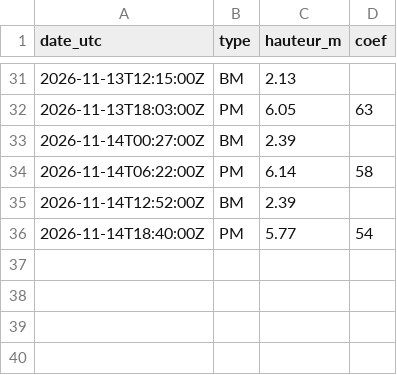
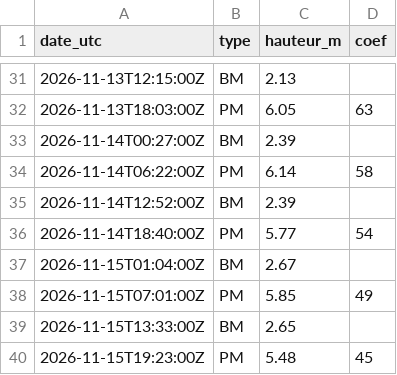
Before and after one commit to antreizh/hydraulne, a CSV file: data/maree-brest/predictions-shom.csv, drawn as a sheet; only a part is shown, gaps mark what is left out; the diff names each change by its address in the sheet, - before the commit and + after, or states it on an @@ line.

```diff
--- a/data/maree-brest/predictions-shom.csv
+++ b/data/maree-brest/predictions-shom.csv
+row 37: 2026-11-15T01:04:00Z | BM | 2.67
+row 38: 2026-11-15T07:01:00Z | PM | 5.85 | 49
+row 39: 2026-11-15T13:33:00Z | BM | 2.65
+row 40: 2026-11-15T19:23:00Z | PM | 5.48 | 45
```
Also changed, not shown: data/maree-brest/pleines-basses-mers.csv, data/meteo/2026-11.csv, 7 other files.
